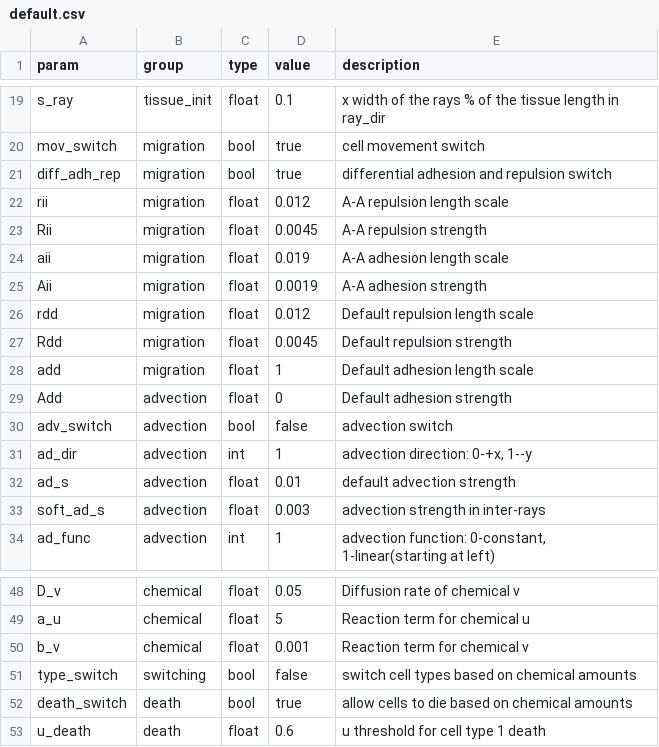
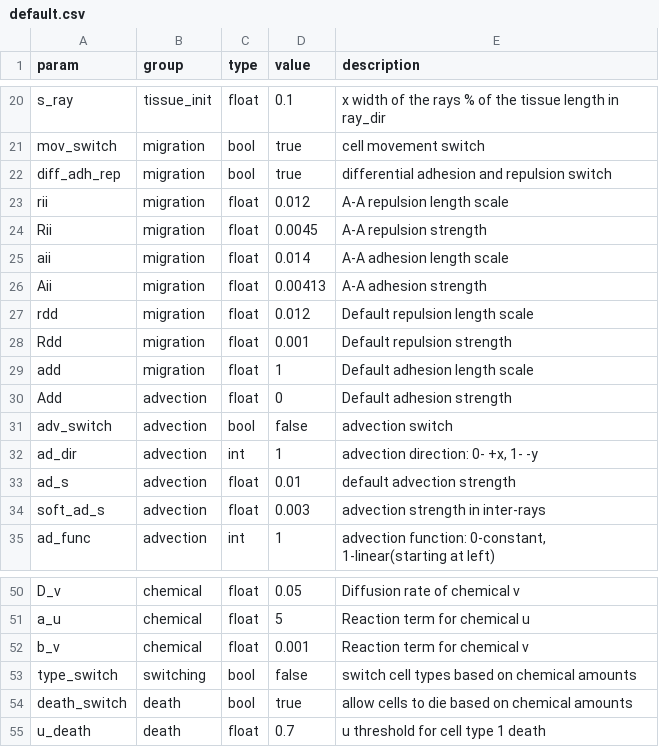
Before and after one commit to malonej501/yalla, a CSV file: params/default.csv, drawn as a sheet; only a part is shown, gaps mark what is left out; the diff covers the shown part only.

```diff
--- a/params/default.csv
+++ b/params/default.csv
@@ -23,6 +24,6 @@ rii,migration,float,0.012,A-A repulsion length scale
 Rii,migration,float,0.0045,A-A repulsion strength
-aii,migration,float,0.019,A-A adhesion length scale
-Aii,migration,float,0.0019,A-A adhesion strength
+aii,migration,float,0.014,A-A adhesion length scale
+Aii,migration,float,0.00413,A-A adhesion strength
 rdd,migration,float,0.012,Default repulsion length scale
-Rdd,migration,float,0.0045,Default repulsion strength
+Rdd,migration,float,0.001,Default repulsion strength
 add,migration,float,1,Default adhesion length scale
@@ -30,3 +31,3 @@ Add,advection,float,0,Default adhesion strength
 adv_switch,advection,bool,false,advection switch
-ad_dir,advection,int,1,"advection direction: 0-+x, 1--y"
+ad_dir,advection,int,1,"advection direction: 0- +x, 1- -y"
 ad_s,advection,float,0.01,default advection strength
@@ -52,2 +54,2 @@ type_switch,switching,bool,false,switch cell types based on chemical amounts
 death_switch,death,bool,true,allow cells to die based on chemical amounts
-u_death,death,float,0.6,u threshold for cell type 1 death
+u_death,death,float,0.7,u threshold for cell type 1 death
```
Also changed, not shown: 2 added rows, 1 moved row and 8 edited cells elsewhere in this file.
